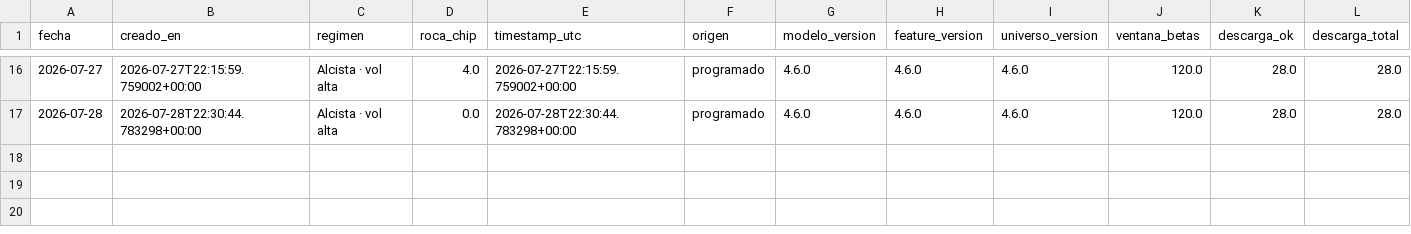
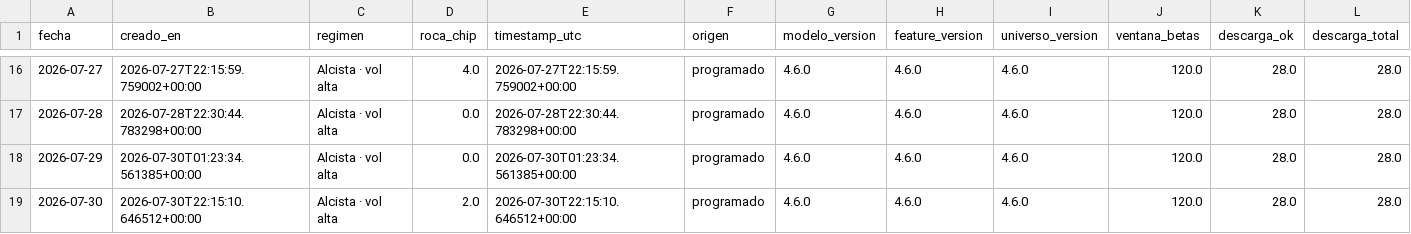
Before and after one commit to nicolasaraneda/mki-terminal, a CSV file: data/backups/senales_snapshots.csv, drawn as a sheet; only a part is shown, gaps mark what is left out; rows hold the shown columns only; the diff names each change by its address in the sheet, - before the commit and + after, or states it on an @@ line.

```diff
--- a/data/backups/senales_snapshots.csv
+++ b/data/backups/senales_snapshots.csv
+row 18: 2026-07-29 | 2026-07-30T01:23:34.561385+00:00 | Alcista · vol alta | 0.0 | 2026-07-30T01:23:34.561385+00:00 | programado | 4.6.0 | 4.6.0 | 4.6.0 | 120.0 | 28.0 | 28.0
+row 19: 2026-07-30 | 2026-07-30T22:15:10.646512+00:00 | Alcista · vol alta | 2.0 | 2026-07-30T22:15:10.646512+00:00 | programado | 4.6.0 | 4.6.0 | 4.6.0 | 120.0 | 28.0 | 28.0
```
Also changed, not shown: data/backups/noticias_analisis.csv, data/backups/noticias_titulares.csv, 4 other files.
